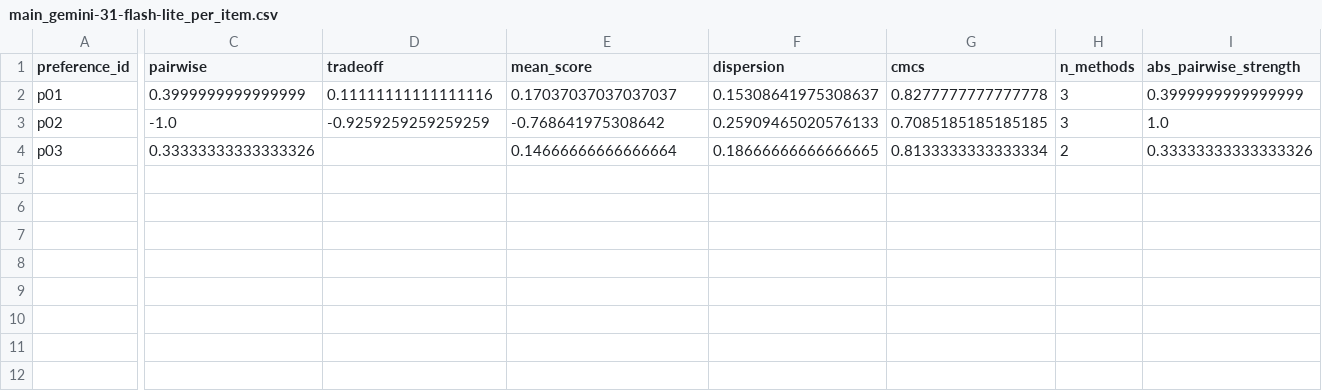
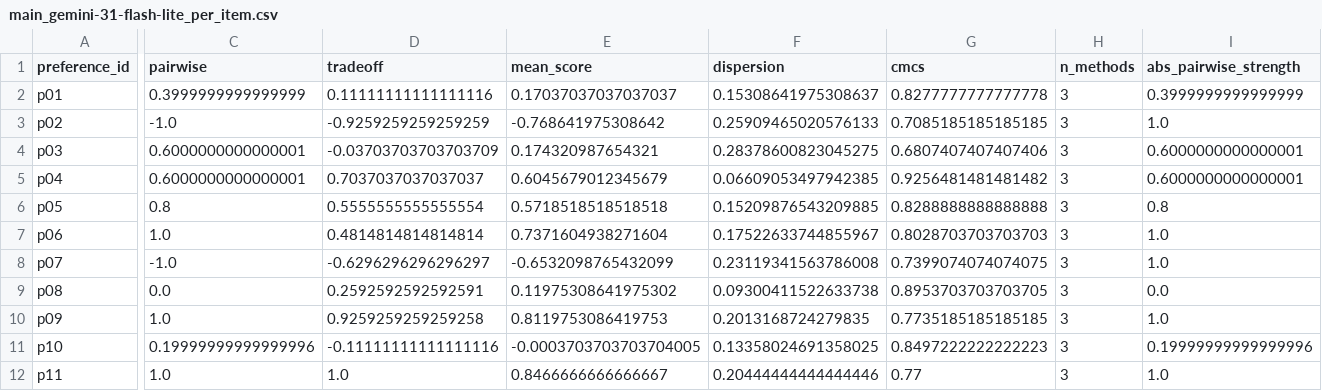
Before and after one commit to hajraRehman/PrefLens, a CSV file: results/tables/main_gemini-31-flash-lite_per_item.csv, drawn as a sheet; only a part is shown, gaps mark what is left out; rows hold the shown columns only; the diff names each change by its address in the sheet, - before the commit and + after, or states it on an @@ line.

```diff
--- a/results/tables/main_gemini-31-flash-lite_per_item.csv
+++ b/results/tables/main_gemini-31-flash-lite_per_item.csv
-C4 (pairwise): 0.33333333333333326
+C4 (pairwise): 0.6000000000000001
-D4 (tradeoff): (empty)
+D4 (tradeoff): -0.03703703703703709
-E4 (mean_score): 0.14666666666666664
+E4 (mean_score): 0.174320987654321
-F4 (dispersion): 0.18666666666666665
+F4 (dispersion): 0.28378600823045275
-G4 (cmcs): 0.8133333333333334
+G4 (cmcs): 0.6807407407407406
-H4 (n_methods): 2
+H4 (n_methods): 3
-I4 (abs_pairwise_strength): 0.33333333333333326
+I4 (abs_pairwise_strength): 0.6000000000000001
+row 5: p04 | 0.6000000000000001 | 0.7037037037037037 | 0.6045679012345679 | 0.06609053497942385 | 0.9256481481481482 | 3 | 0.6000000000000001
+row 6: p05 | 0.8 | 0.5555555555555554 | 0.5718518518518518 | 0.15209876543209885 | 0.8288888888888888 | 3 | 0.8
+row 7: p06 | 1.0 | 0.4814814814814814 | 0.7371604938271604 | 0.17522633744855967 | 0.8028703703703703 | 3 | 1.0
+row 8: p07 | -1.0 | -0.6296296296296297 | -0.6532098765432099 | 0.23119341563786008 | 0.7399074074074075 | 3 | 1.0
+row 9: p08 | 0.0 | 0.2592592592592591 | 0.11975308641975302 | 0.09300411522633738 | 0.8953703703703705 | 3 | 0.0
+row 10: p09 | 1.0 | 0.9259259259259258 | 0.8119753086419753 | 0.2013168724279835 | 0.7735185185185185 | 3 | 1.0
+row 11: p10 | 0.19999999999999996 | -0.11111111111111116 | -0.0003703703703704005 | 0.13358024691358025 | 0.8497222222222223 | 3 | 0.19999999999999996
+row 12: p11 | 1.0 | 1.0 | 0.8466666666666667 | 0.20444444444444446 | 0.77 | 3 | 1.0
```
Also changed, not shown: data/processed/main/method_scores.csv, results/tables/main_gemini-31-flash-lite_convergence.csv, 14 other files.
